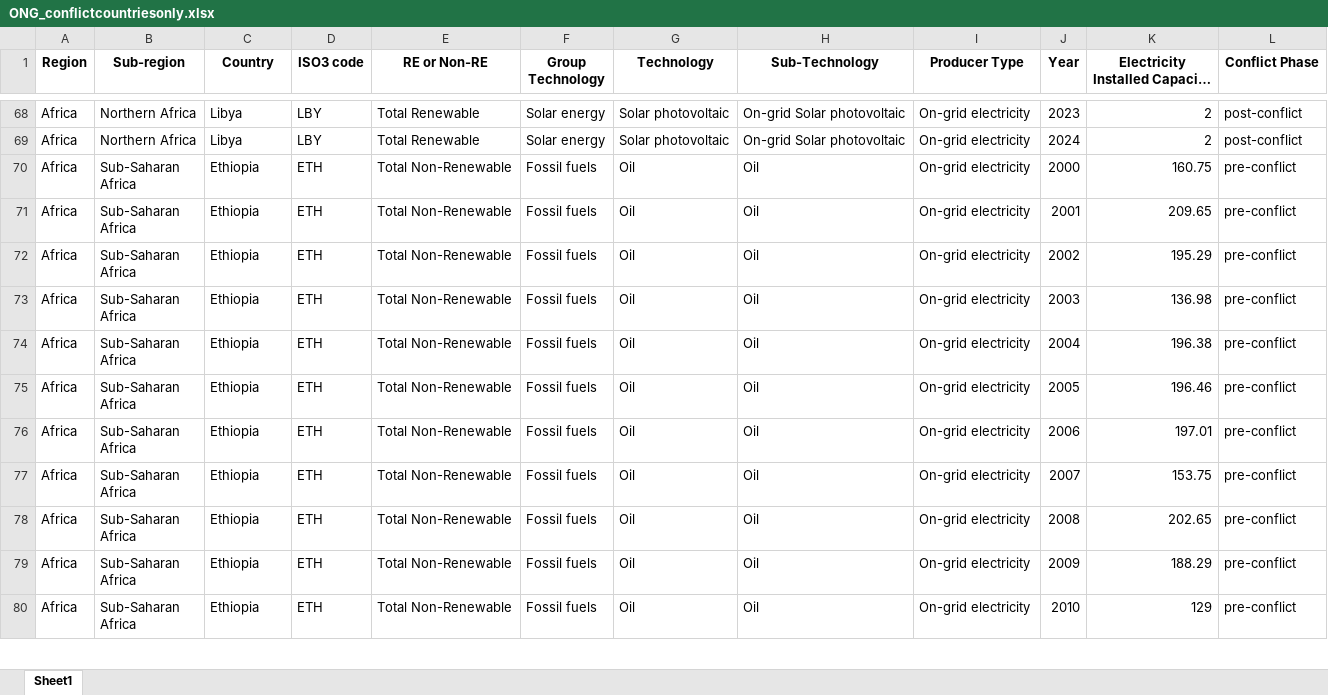
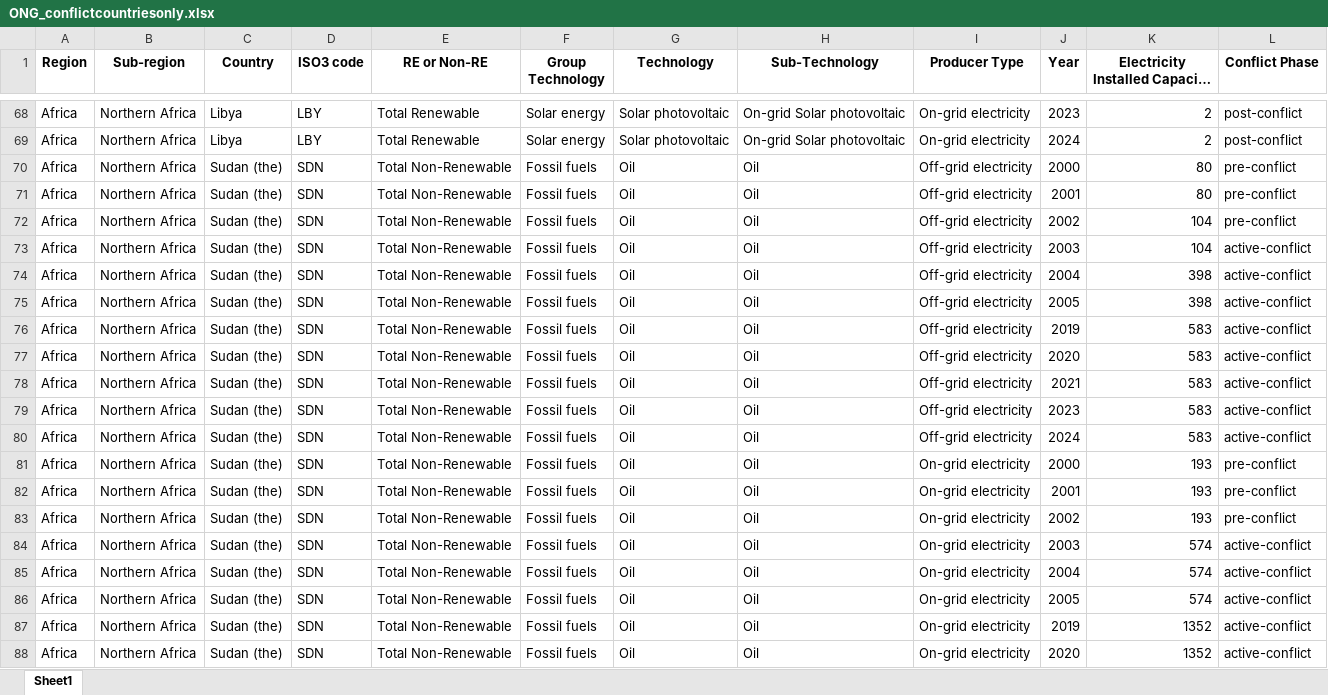
Before and after one commit to MIT-Emerging-Talent/ET6-CDSP-group-08-repo, an Excel workbook: 1_datasets/cleaned_data/ONG_conflictcountriesonly.xlsx, sheet Sheet1, drawn as a sheet; only a part is shown, gaps mark what is left out; the shorter side is filled out with more unchanged rows; long unchanged cells end in …; values as stored, in another font and other column widths than the file's, no borders; the diff covers the shown part only; the diff names each change by its address in the sheet, - before the commit and + after, or states it on an @@ line.

```diff
--- a/1_datasets/cleaned_data/ONG_conflictcountriesonly.xlsx (sheet Sheet1)
+++ b/1_datasets/cleaned_data/ONG_conflictcountriesonly.xlsx (sheet Sheet1)
+row 70: Africa | Northern Africa | Sudan (the) | SDN | Total Non-Renewable | Fossil fuels | Oil | Oil | Off-grid electricity | 2000 | 80 | pre-conflict
+row 71: Africa | Northern Africa | Sudan (the) | SDN | Total Non-Renewable | Fossil fuels | Oil | Oil | Off-grid electricity | 2001 | 80 | pre-conflict
+row 72: Africa | Northern Africa | Sudan (the) | SDN | Total Non-Renewable | Fossil fuels | Oil | Oil | Off-grid electricity | 2002 | 104 | pre-conflict
+row 73: Africa | Northern Africa | Sudan (the) | SDN | Total Non-Renewable | Fossil fuels | Oil | Oil | Off-grid electricity | 2003 | 104 | active-conflict
+row 74: Africa | Northern Africa | Sudan (the) | SDN | Total Non-Renewable | Fossil fuels | Oil | Oil | Off-grid electricity | 2004 | 398 | active-conflict
+row 75: Africa | Northern Africa | Sudan (the) | SDN | Total Non-Renewable | Fossil fuels | Oil | Oil | Off-grid electricity | 2005 | 398 | active-conflict
+row 76: Africa | Northern Africa | Sudan (the) | SDN | Total Non-Renewable | Fossil fuels | Oil | Oil | Off-grid electricity | 2019 | 583 | active-conflict
+row 77: Africa | Northern Africa | Sudan (the) | SDN | Total Non-Renewable | Fossil fuels | Oil | Oil | Off-grid electricity | 2020 | 583 | active-conflict
+row 78: Africa | Northern Africa | Sudan (the) | SDN | Total Non-Renewable | Fossil fuels | Oil | Oil | Off-grid electricity | 2021 | 583 | active-conflict
+row 79: Africa | Northern Africa | Sudan (the) | SDN | Total Non-Renewable | Fossil fuels | Oil | Oil | Off-grid electricity | 2023 | 583 | active-conflict
+row 80: Africa | Northern Africa | Sudan (the) | SDN | Total Non-Renewable | Fossil fuels | Oil | Oil | Off-grid electricity | 2024 | 583 | active-conflict
+row 81: Africa | Northern Africa | Sudan (the) | SDN | Total Non-Renewable | Fossil fuels | Oil | Oil | On-grid electricity | 2000 | 193 | pre-conflict
+row 82: Africa | Northern Africa | Sudan (the) | SDN | Total Non-Renewable | Fossil fuels | Oil | Oil | On-grid electricity | 2001 | 193 | pre-conflict
+row 83: Africa | Northern Africa | Sudan (the) | SDN | Total Non-Renewable | Fossil fuels | Oil | Oil | On-grid electricity | 2002 | 193 | pre-conflict
+row 84: Africa | Northern Africa | Sudan (the) | SDN | Total Non-Renewable | Fossil fuels | Oil | Oil | On-grid electricity | 2003 | 574 | active-conflict
+row 85: Africa | Northern Africa | Sudan (the) | SDN | Total Non-Renewable | Fossil fuels | Oil | Oil | On-grid electricity | 2004 | 574 | active-conflict
+row 86: Africa | Northern Africa | Sudan (the) | SDN | Total Non-Renewable | Fossil fuels | Oil | Oil | On-grid electricity | 2005 | 574 | active-conflict
+row 87: Africa | Northern Africa | Sudan (the) | SDN | Total Non-Renewable | Fossil fuels | Oil | Oil | On-grid electricity | 2019 | 1352 | active-conflict
+row 88: Africa | Northern Africa | Sudan (the) | SDN | Total Non-Renewable | Fossil fuels | Oil | Oil | On-grid electricity | 2020 | 1352 | active-conflict
```
Also changed, not shown: 39 added rows elsewhere in this sheet, 1 other file.
